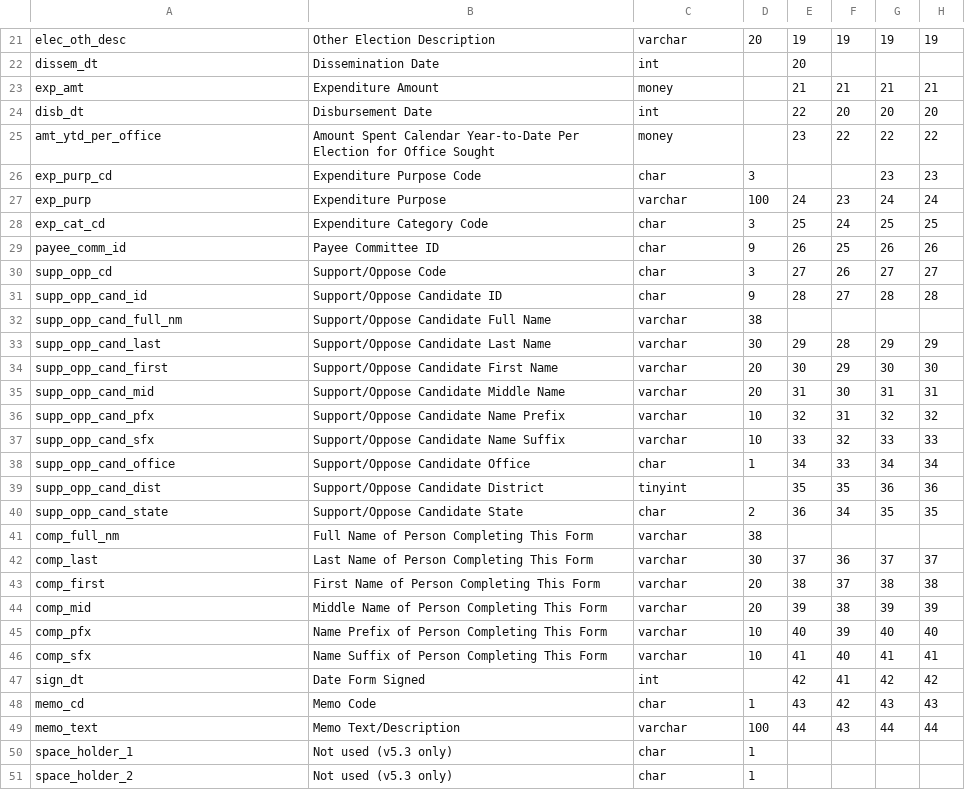
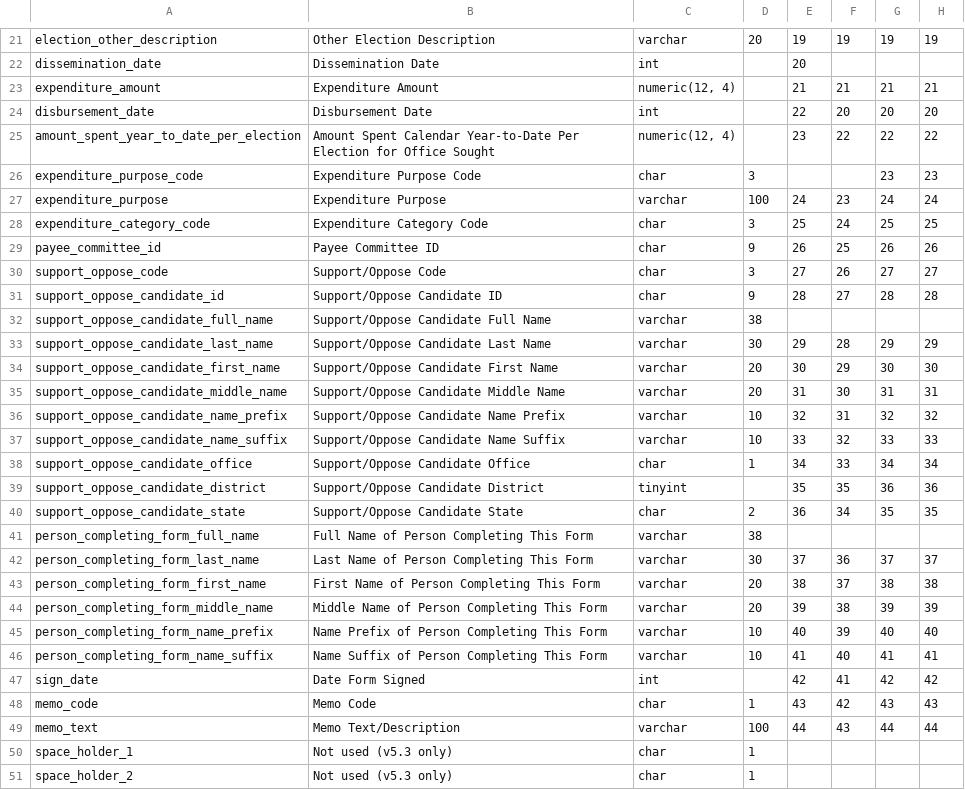
Before and after one commit to cschnaars/FEC-Scraper-Toolbox, a CSV file: headers/se.csv, drawn as a sheet; only a part is shown, gaps mark what is left out; the diff covers the shown part only; the diff names each change by its address in the sheet, - before the commit and + after, or states it on an @@ line.

```diff
--- a/headers/se.csv
+++ b/headers/se.csv
-A21: elec_oth_desc
+A21: election_other_description
-A22: dissem_dt
+A22: dissemination_date
-A23: exp_amt
+A23: expenditure_amount
-C23: money
+C23: numeric(12, 4)
-A24: disb_dt
+A24: disbursement_date
-A25: amt_ytd_per_office
+A25: amount_spent_year_to_date_per_election
-C25: money
+C25: numeric(12, 4)
-A26: exp_purp_cd
+A26: expenditure_purpose_code
-A27: exp_purp
+A27: expenditure_purpose
-A28: exp_cat_cd
+A28: expenditure_category_code
-A29: payee_comm_id
+A29: payee_committee_id
-A30: supp_opp_cd
+A30: support_oppose_code
-A31: supp_opp_cand_id
+A31: support_oppose_candidate_id
-A32: supp_opp_cand_full_nm
+A32: support_oppose_candidate_full_name
-A33: supp_opp_cand_last
+A33: support_oppose_candidate_last_name
-A34: supp_opp_cand_first
+A34: support_oppose_candidate_first_name
-A35: supp_opp_cand_mid
+A35: support_oppose_candidate_middle_name
-A36: supp_opp_cand_pfx
+A36: support_oppose_candidate_name_prefix
-A37: supp_opp_cand_sfx
+A37: support_oppose_candidate_name_suffix
-A38: supp_opp_cand_office
+A38: support_oppose_candidate_office
-A39: supp_opp_cand_dist
+A39: support_oppose_candidate_district
-A40: supp_opp_cand_state
+A40: support_oppose_candidate_state
-A41: comp_full_nm
+A41: person_completing_form_full_name
-A42: comp_last
+A42: person_completing_form_last_name
-A43: comp_first
+A43: person_completing_form_first_name
-A44: comp_mid
+A44: person_completing_form_middle_name
-A45: comp_pfx
+A45: person_completing_form_name_prefix
-A46: comp_sfx
+A46: person_completing_form_name_suffix
-A47: sign_dt
+A47: sign_date
-A48: memo_cd
+A48: memo_code
```
Also changed, not shown: 1 added row, 1 removed row and 31 edited cells elsewhere in this file, headers/f3p.csv, headers/f3x.csv, 27 other files.
